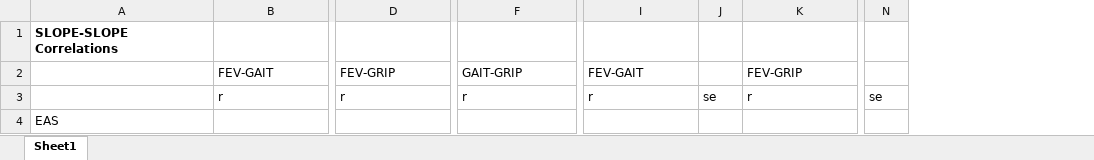
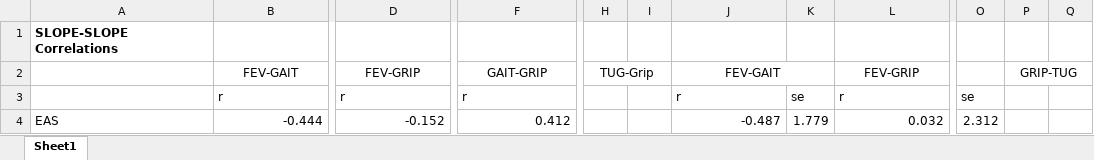
Before and after one commit to IALSA/IALSA-2015-Portland, an Excel workbook: synthesis/Excel file for S-S forest plots.xlsx, sheet Sheet1, drawn as a sheet; only a part is shown, gaps mark what is left out; values as stored, in another font and other column widths than the file's, no borders; removed rows and columns are numbered as before the commit, all else as after; the diff covers the shown part only; the diff names each change by its address in the sheet, - before the commit and + after, or states it on an @@ line.

Commit message:
SS forest values

```diff
--- a/synthesis/Excel file for S-S forest plots.xlsx (sheet Sheet1)
+++ b/synthesis/Excel file for S-S forest plots.xlsx (sheet Sheet1)
+column H, row 2: TUG-Grip
+column I, empty
-column J, row 3: se
+column K, rows 3-4: se | 1.779
-column N, row 3: se
+column O, rows 3-4: se | 2.312
+column P, row 2: GRIP-TUG
+column Q, empty
-B2 alignment: left
+B2 alignment: center
+B2:C2 merged
-D2 alignment: left
+D2 alignment: center
+D2:E2 merged
-F2 alignment: left
+F2 alignment: center
+F2:G2 merged
-J2 alignment: left
+J2 alignment: center
+J2:K2 merged
-L2 alignment: left
+L2 alignment: center
+L2:M2 merged
-B4: (empty)
+B4: -0.444
-D4: (empty)
+D4: -0.152
-F4: (empty)
+F4: 0.412
-J4: (empty)
+J4: -0.487
-L4: (empty)
+L4: 0.032
```
Also changed, not shown: 1 removed column, 58 edited cells, cell formats and merged cells elsewhere in this sheet, 5 other files.
